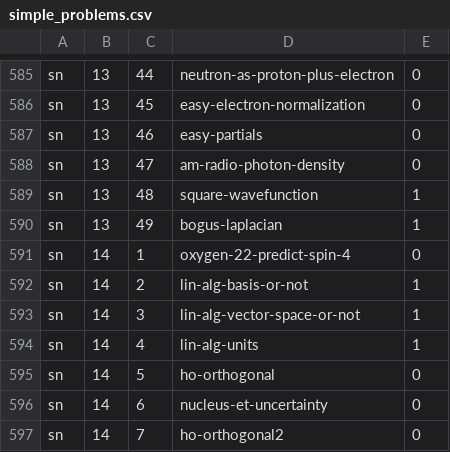
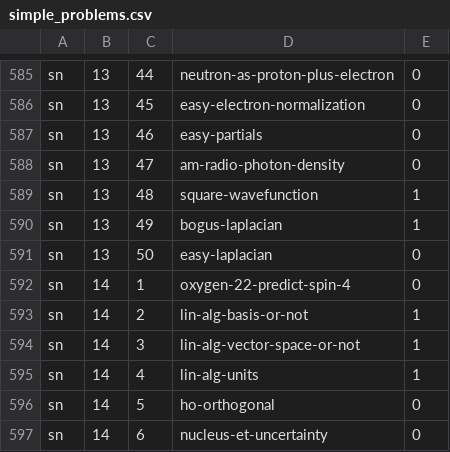
Before and after one commit to bkasel/lm, a CSV file: data/per_book/simple_problems.csv, drawn as a sheet; only a part is shown, gaps mark what is left out; the shorter side is filled out with more unchanged rows; the diff names each change by its address in the sheet, - before the commit and + after, or states it on an @@ line.

Commit message:
new SN13 hw, easy-laplacian

```diff
--- a/data/per_book/simple_problems.csv
+++ b/data/per_book/simple_problems.csv
+row 591: sn | 13 | 50 | easy-laplacian | 0
```
Also changed, not shown: data/problems.csv, 3 other files.
